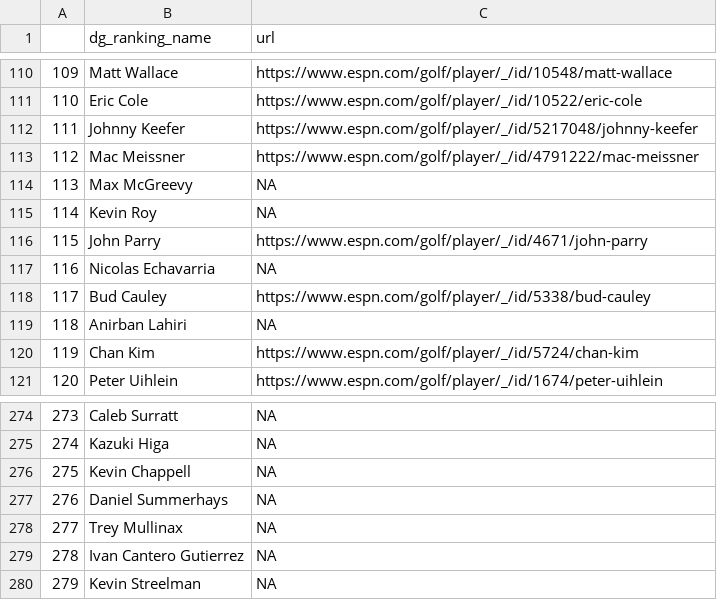
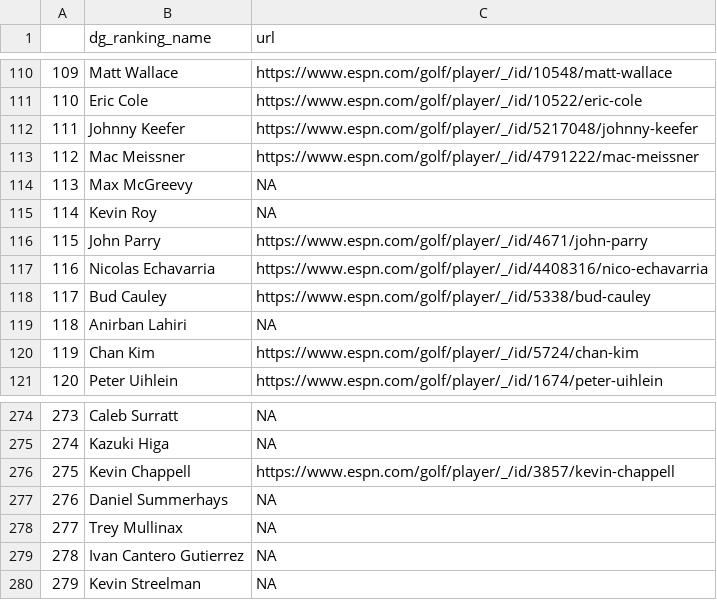
Before and after one commit to kamasi1994/golf_knowledge_game, a CSV file: data/player_urls.csv, drawn as a sheet; only a part is shown, gaps mark what is left out.

```diff
--- a/data/player_urls.csv
+++ b/data/player_urls.csv
@@ -116,3 +116,3 @@
 "115","John Parry","https://www.espn.com/golf/player/_/id/4671/john-parry"
-"116","Nicolas Echavarria",NA
+"116","Nicolas Echavarria","https://www.espn.com/golf/player/_/id/4408316/nico-echavarria"
 "117","Bud Cauley","https://www.espn.com/golf/player/_/id/5338/bud-cauley"
@@ -275,3 +275,3 @@
 "274","Kazuki Higa",NA
-"275","Kevin Chappell",NA
+"275","Kevin Chappell","https://www.espn.com/golf/player/_/id/3857/kevin-chappell"
 "276","Daniel Summerhays",NA
```
